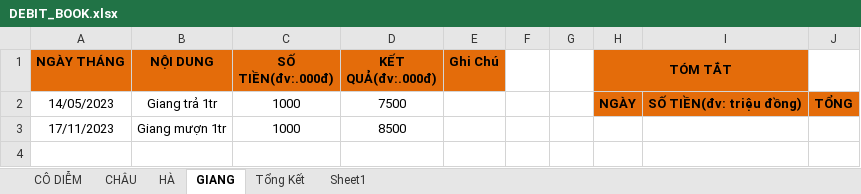
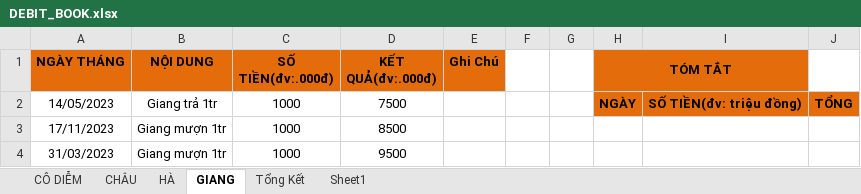
Before and after one commit to duytruongcong/DUY-CLOUD, an Excel workbook: DEBIT_BOOK.xlsx, sheet GIANG, drawn as a sheet; values as stored, in another font and other column widths than the file's, no borders; the diff names each change by its address in the sheet, - before the commit and + after, or states it on an @@ line.

```diff
--- a/DEBIT_BOOK.xlsx (sheet GIANG)
+++ b/DEBIT_BOOK.xlsx (sheet GIANG)
+row 4: 31/03/2023 | Giang mượn 1tr | 1000 | 9500
```
Also changed, not shown: sheet CÔ DIỄM.
